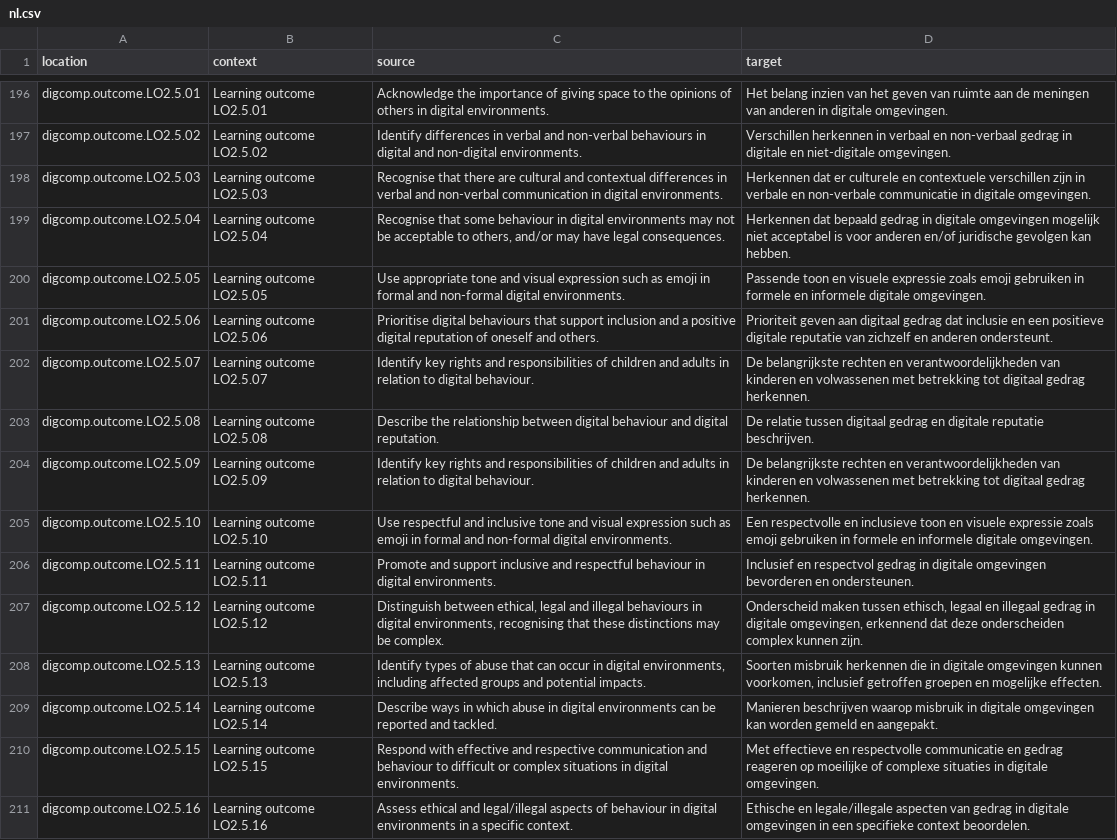
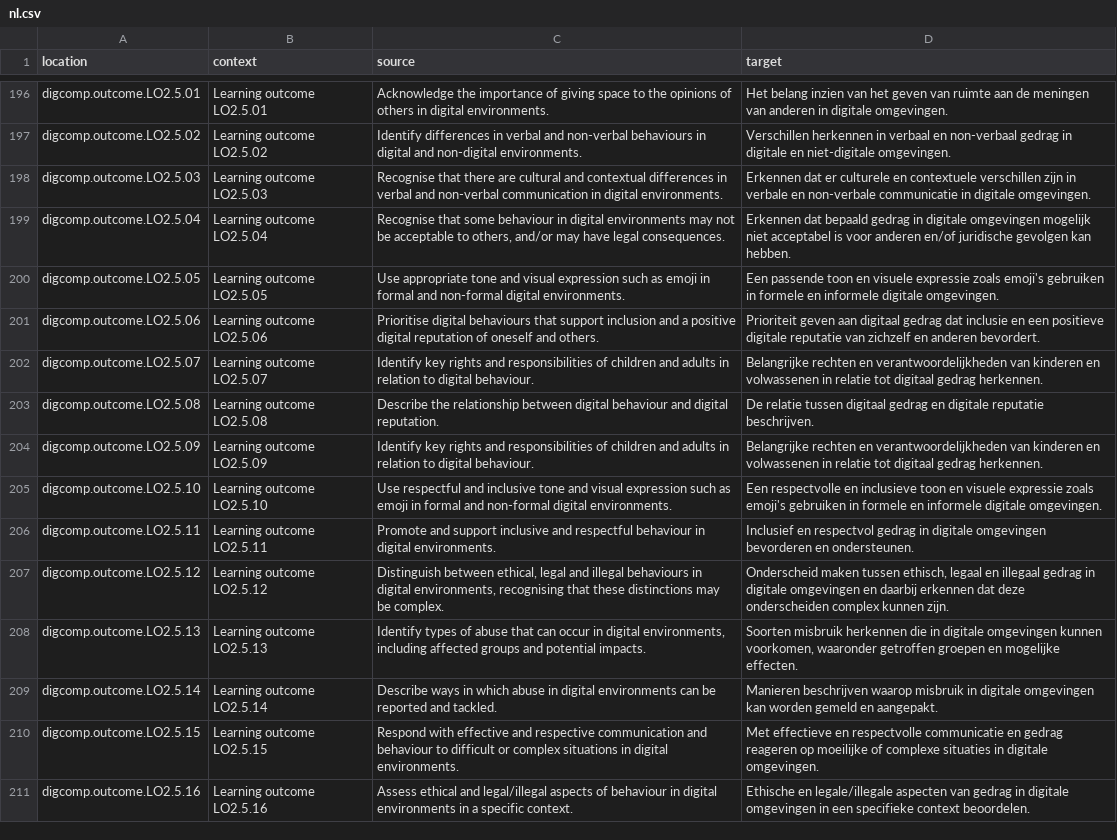
Before and after one commit to PiAir/digcomp3-l10n, a CSV file: locale/outcomes/nl.csv, drawn as a sheet; only a part is shown, gaps mark what is left out; the diff covers the shown part only; the diff names each change by its address in the sheet, - before the commit and + after, or states it on an @@ line.

```diff
--- a/locale/outcomes/nl.csv
+++ b/locale/outcomes/nl.csv
-D198 (target): Herkennen dat er…
+D198 (target): Erkennen dat er…
-D199 (target): Herkennen dat bepaald…
+D199 (target): Erkennen dat bepaald…
-D200 (target): Passende toon en visuele expressie zoals emoji gebruiken in…
+D200 (target): Een passende toon en visuele expressie zoals emoji's gebruiken in…
-D201 (target): …en anderen ondersteunt.
+D201 (target): …en anderen bevordert.
-D202 (target): De belangrijkste rechten en verantwoordelijkheden van kinderen en volwassenen met betrekking tot digitaal…
+D202 (target): Belangrijke rechten en verantwoordelijkheden van kinderen en volwassenen in relatie tot digitaal…
-D204 (target): De belangrijkste rechten en verantwoordelijkheden van kinderen en volwassenen met betrekking tot digitaal…
+D204 (target): Belangrijke rechten en verantwoordelijkheden van kinderen en volwassenen in relatie tot digitaal…
-D205 (target): …expressie zoals emoji gebruiken in…
+D205 (target): …expressie zoals emoji's gebruiken in…
-D207 (target): …in digitale omgevingen, erkennend dat deze…
+D207 (target): …in digitale omgevingen en daarbij erkennen dat deze…
-D208 (target): …kunnen voorkomen, inclusief getroffen groepen…
+D208 (target): …kunnen voorkomen, waaronder getroffen groepen…
```
Also changed, not shown: 44 edited cells elsewhere in this file.
